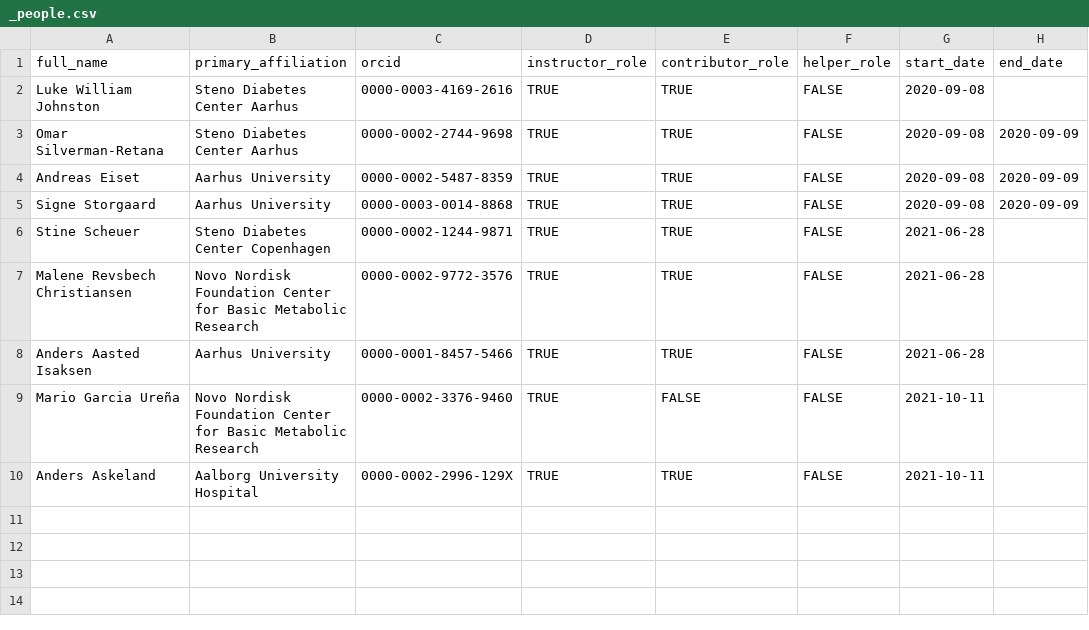
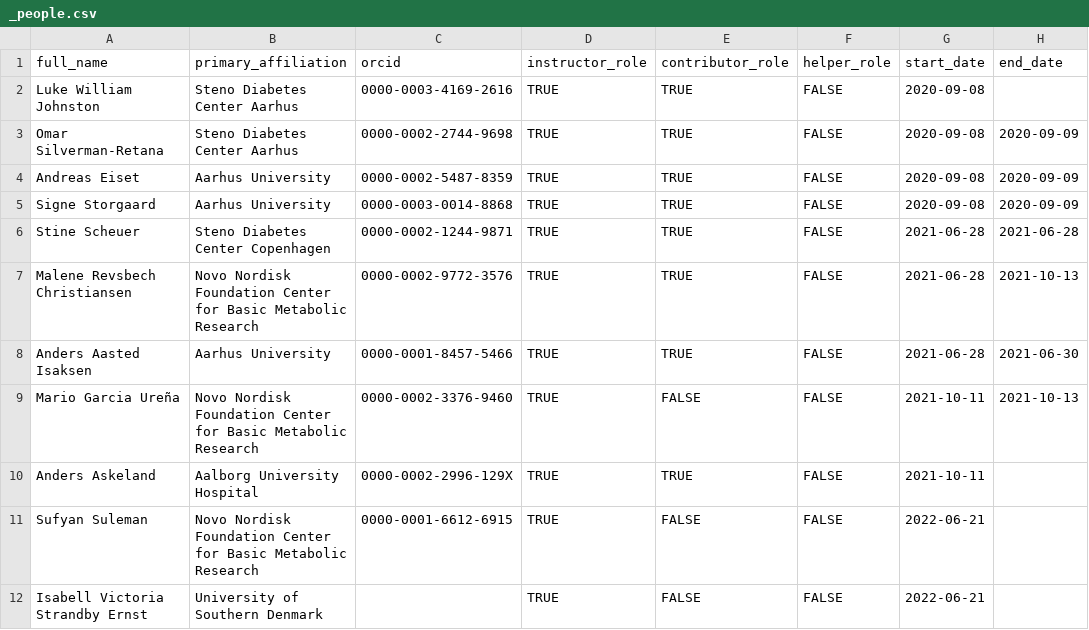
Before and after one commit to rostools/r-cubed-intermediate, a CSV file: data/_people.csv, drawn as a sheet.

Commit message:
update people csv based on latest course

```diff
--- a/data/_people.csv
+++ b/data/_people.csv
@@ -5,6 +5,8 @@ Andreas Eiset,Aarhus University,0000-0002-5487-8359,TRUE,TRUE,FALSE,2020-09-08,2
 Signe Storgaard,Aarhus University,0000-0003-0014-8868,TRUE,TRUE,FALSE,2020-09-08,2020-09-09
-Stine Scheuer,Steno Diabetes Center Copenhagen,0000-0002-1244-9871,TRUE,TRUE,FALSE,2021-06-28,
-Malene Revsbech Christiansen,Novo Nordisk Foundation Center for Basic Metabolic Research,0000-0002-9772-3576,TRUE,TRUE,FALSE,2021-06-28,
-Anders Aasted Isaksen,Aarhus University,0000-0001-8457-5466,TRUE,TRUE,FALSE,2021-06-28,
-Mario Garcia Ureña,Novo Nordisk Foundation Center for Basic Metabolic Research,0000-0002-3376-9460 ,TRUE,FALSE,FALSE,2021-10-11,
+Stine Scheuer,Steno Diabetes Center Copenhagen,0000-0002-1244-9871,TRUE,TRUE,FALSE,2021-06-28,2021-06-28
+Malene Revsbech Christiansen,Novo Nordisk Foundation Center for Basic Metabolic Research,0000-0002-9772-3576,TRUE,TRUE,FALSE,2021-06-28,2021-10-13
+Anders Aasted Isaksen,Aarhus University,0000-0001-8457-5466,TRUE,TRUE,FALSE,2021-06-28,2021-06-30
+Mario Garcia Ureña,Novo Nordisk Foundation Center for Basic Metabolic Research,0000-0002-3376-9460 ,TRUE,FALSE,FALSE,2021-10-11,2021-10-13
 Anders Askeland,Aalborg University Hospital,0000-0002-2996-129X ,TRUE,TRUE,FALSE,2021-10-11,
+Sufyan Suleman,Novo Nordisk Foundation Center for Basic Metabolic Research,0000-0001-6612-6915,TRUE,FALSE,FALSE,2022-06-21,
+Isabell Victoria Strandby Ernst,University of Southern Denmark,,TRUE,FALSE,FALSE,2022-06-21,
```
